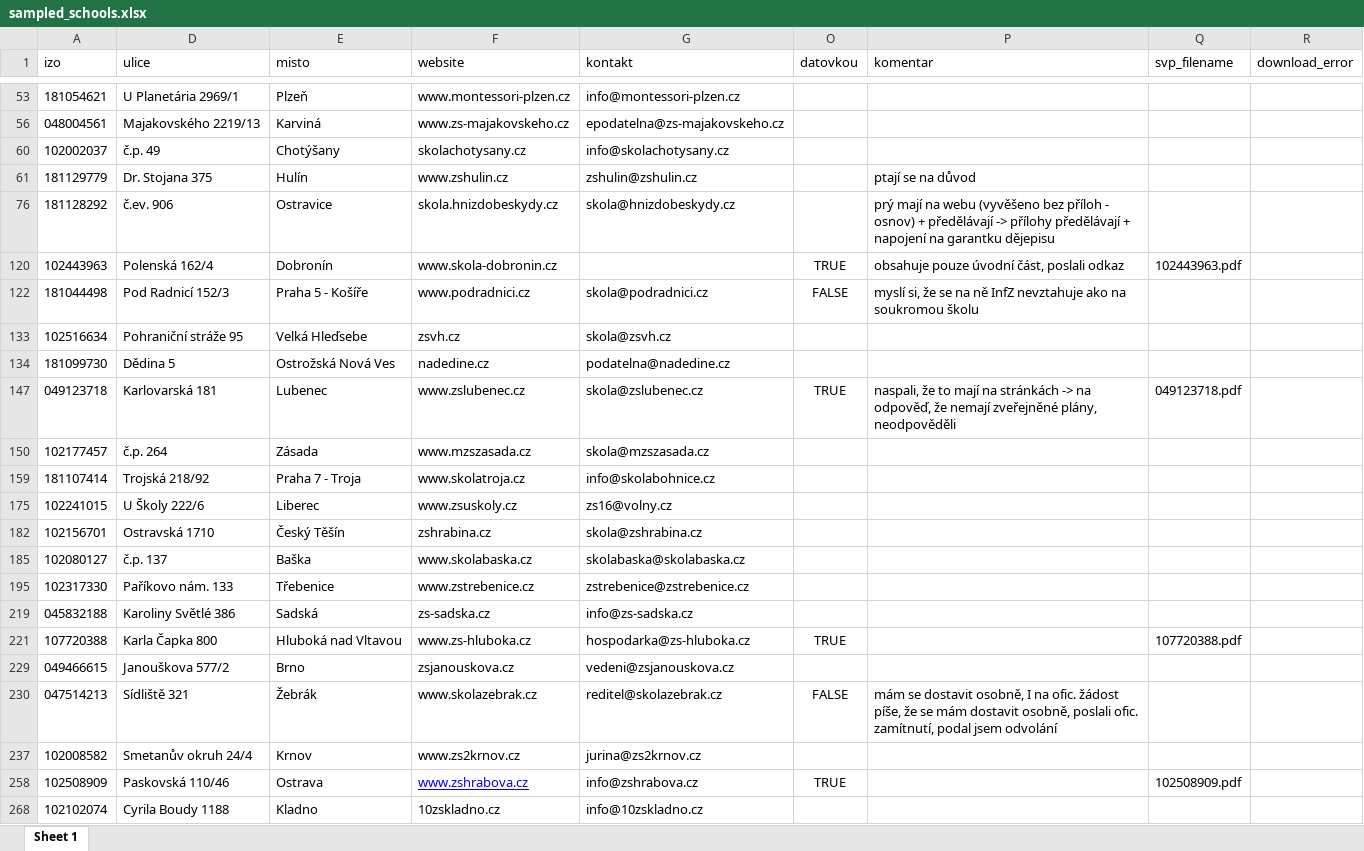
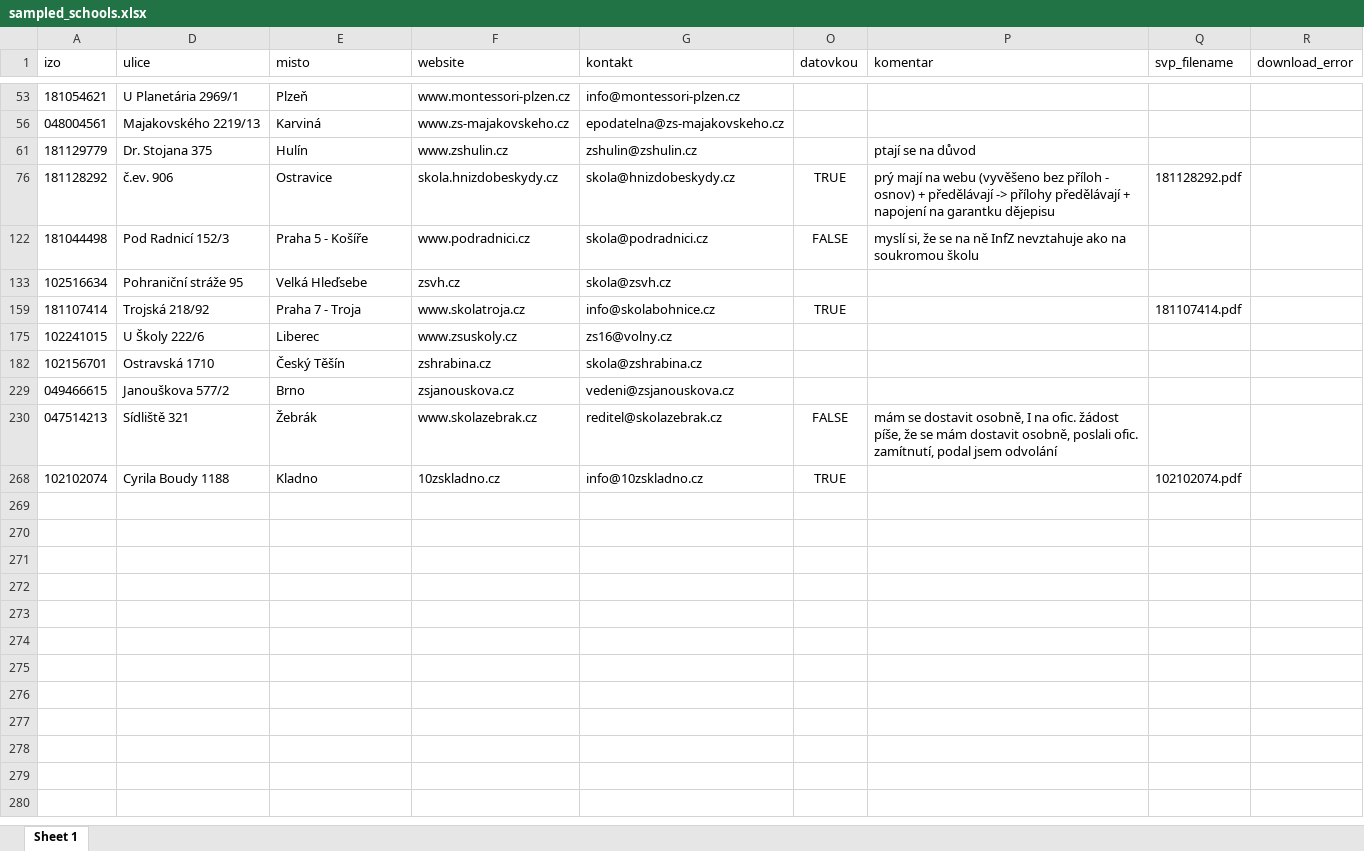
Before and after one commit to yetty/osf-history-curriculum-distribution, an Excel workbook: outcomes/sampled_schools.xlsx, sheet Sheet 1, drawn as a sheet; only a part is shown, gaps mark what is left out; values as stored, in another font and other column widths than the file's, no borders; the diff names each change by its address in the sheet, - before the commit and + after, or states it on an @@ line.

```diff
--- a/outcomes/sampled_schools.xlsx (sheet Sheet 1)
+++ b/outcomes/sampled_schools.xlsx (sheet Sheet 1)
-row 60: 102002037 | č.p. 49 | Chotýšany | skolachotysany.cz | info@skolachotysany.cz
-O76 (datovkou): (empty)
+O76 (datovkou): TRUE
-Q76 (svp_filename): (empty)
+Q76 (svp_filename): 181128292.pdf
@@ row 120 hidden: 102443963 | Polenská 162/4 | Dobronín | www.skola-dobronin.cz |  | TRUE | obsahuje pouze úvodní část, poslali odkaz | 102443963.pdf @@
-row 134: 181099730 | Dědina 5 | Ostrožská Nová Ves | nadedine.cz | podatelna@nadedine.cz
@@ row 147 hidden: 049123718 | Karlovarská 181 | Lubenec | www.zslubenec.cz | skola@zslubenec.cz | TRUE | naspali, že to mají na stránkách -> na odpověď, že nemají zveřejněné plány, neodpověděli | 049123718.pdf @@
-row 150: 102177457 | č.p. 264 | Zásada | www.mzszasada.cz | skola@mzszasada.cz
-O159 (datovkou): (empty)
+O159 (datovkou): TRUE
-Q159 (svp_filename): (empty)
+Q159 (svp_filename): 181107414.pdf
-row 185: 102080127 | č.p. 137 | Baška | www.skolabaska.cz | skolabaska@skolabaska.cz
-row 195: 102317330 | Paříkovo nám. 133 | Třebenice | www.zstrebenice.cz | zstrebenice@zstrebenice.cz
-row 219: 045832188 | Karoliny Světlé 386 | Sadská | zs-sadska.cz | info@zs-sadska.cz
@@ row 221 hidden: 107720388 | Karla Čapka 800 | Hluboká nad Vltavou | www.zs-hluboka.cz | hospodarka@zs-hluboka.cz | TRUE |  | 107720388.pdf @@
-row 237: 102008582 | Smetanův okruh 24/4 | Krnov | www.zs2krnov.cz | jurina@zs2krnov.cz
@@ row 258 hidden: 102508909 | Paskovská 110/46 | Ostrava | www.zshrabova.cz | info@zshrabova.cz | TRUE |  | 102508909.pdf @@
-O268 (datovkou): (empty)
+O268 (datovkou): TRUE
-Q268 (svp_filename): (empty)
+Q268 (svp_filename): 102102074.pdf
```
Also changed, not shown: hidden cells, 53 other files.
